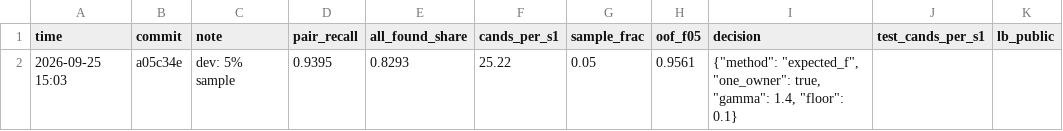
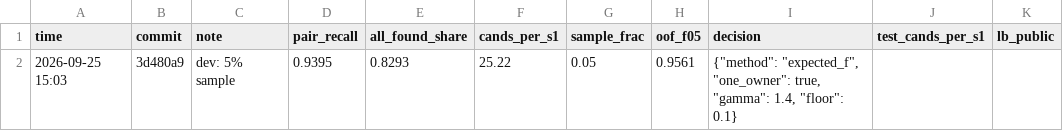
Before and after one commit to Anish033-coder/amazon-ml-2026, a CSV file: experiments/log_dev.csv, drawn as a sheet.

```diff
--- a/experiments/log_dev.csv
+++ b/experiments/log_dev.csv
@@ -1,2 +1,2 @@
 time,commit,note,pair_recall,all_found_share,cands_per_s1,sample_frac,oof_f05,decision,test_cands_per_s1,lb_public
-2026-09-25 15:03,a05c34e,dev: 5% sample,0.9395,0.8293,25.22,0.05,0.9561,"{""method"": ""expected_f"", ""one_owner"": true, ""gamma"": 1.4, ""floor"": 0.1}",,
+2026-09-25 15:03,3d480a9,dev: 5% sample,0.9395,0.8293,25.22,0.05,0.9561,"{""method"": ""expected_f"", ""one_owner"": true, ""gamma"": 1.4, ""floor"": 0.1}",,
```
Also changed, not shown: experiments/log.csv, experiments/log_synthetic.csv, 2 other files.
